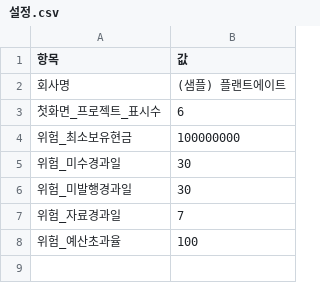
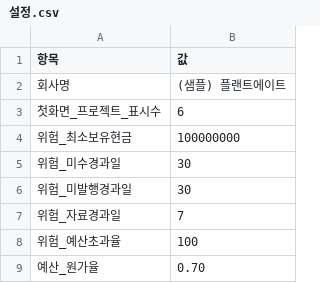
Before and after one commit to rrangjaa-eng/CEO_REPORT, a CSV file: 입력/설정.csv, drawn as a sheet; the diff names each change by its address in the sheet, - before the commit and + after, or states it on an @@ line.

```diff
--- a/입력/설정.csv
+++ b/입력/설정.csv
+row 9: 예산_원가율 | 0.70
```
Also changed, not shown: 입력양식/설정.csv, 4 other files.
